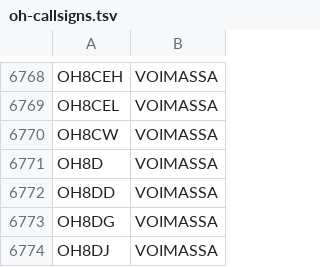
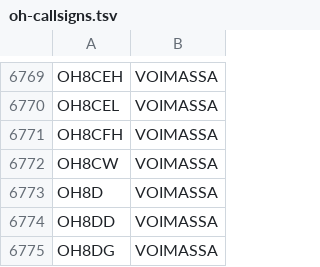
Before and after one commit to OH6AD/koolit, a TSV file: oh-callsigns.tsv, drawn as a sheet; only a part is shown, gaps mark what is left out; the shorter side is filled out with more unchanged rows; the diff covers the shown part only; the diff names each change by its address in the sheet, - before the commit and + after, or states it on an @@ line.

```diff
--- a/oh-callsigns.tsv
+++ b/oh-callsigns.tsv
+row 6771: OH8CFH | VOIMASSA
```
Also changed, not shown: 3 added rows and 2 removed rows elsewhere in this file.
